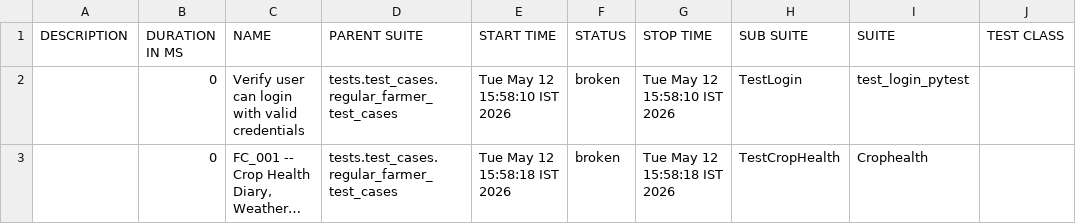
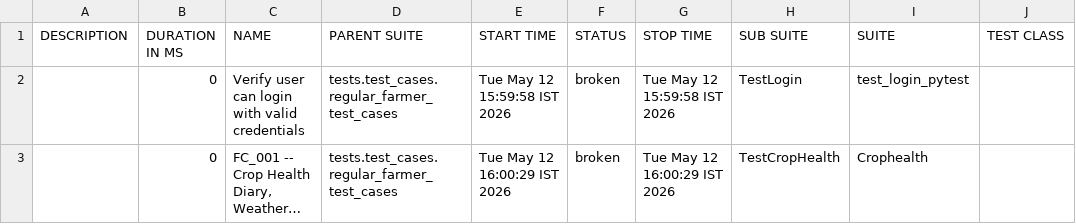
Before and after one commit to Pramodpulicherla-279/test-automation-platform, a CSV file: allure-report/data/suites.csv, drawn as a sheet; only a part is shown; long unchanged cells end in …; the diff names each change by its address in the sheet, - before the commit and + after, or states it on an @@ line.

Commit message:
allure-report-9c9be73f

```diff
--- a/allure-report/data/suites.csv
+++ b/allure-report/data/suites.csv
-E2 (START TIME): Tue May 12 15:58:10 IST 2026
+E2 (START TIME): Tue May 12 15:59:58 IST 2026
-G2 (STOP TIME): Tue May 12 15:58:10 IST 2026
+G2 (STOP TIME): Tue May 12 15:59:58 IST 2026
-E3 (START TIME): Tue May 12 15:58:18 IST 2026
+E3 (START TIME): Tue May 12 16:00:29 IST 2026
-G3 (STOP TIME): Tue May 12 15:58:18 IST 2026
+G3 (STOP TIME): Tue May 12 16:00:29 IST 2026
```
Also changed, not shown: 25 other files.
